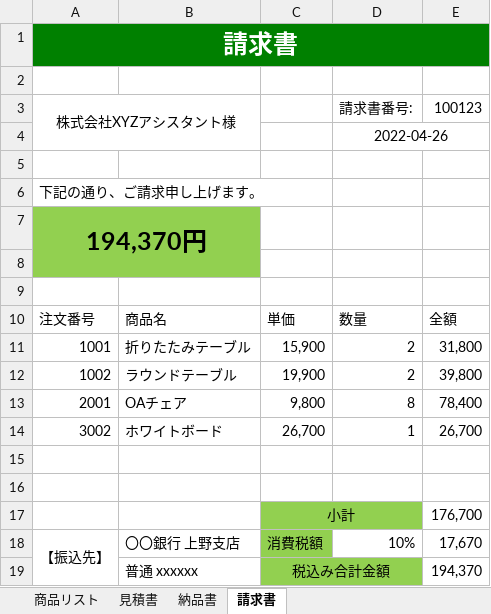
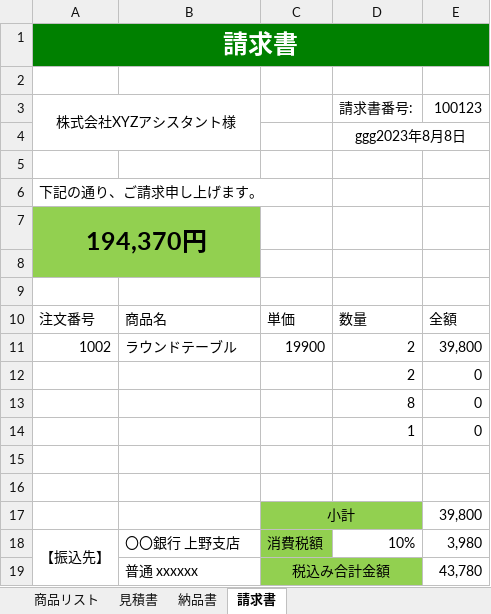
Before and after one commit to sato-abe/excel, an Excel workbook: 30_請求書.xlsx, sheet 請求書, drawn as a sheet; values as stored, in another font and other column widths than the file's, no borders; removed rows and columns are numbered as before the commit, all else as after; the diff names each change by its address in the sheet, - before the commit and + after, or states it on an @@ line.

Commit message:
第3章-請求書:作成終了

```diff
--- a/30_請求書.xlsx (sheet 請求書)
+++ b/30_請求書.xlsx (sheet 請求書)
-D4: 2022-04-26
+D4: ggg2023年8月8日
-row 11: 1001 | 折りたたみテーブル | 15,900 | 2 | 31,800
-C11: 19,900
+C11: 19900
-row 13: 2001 | OAチェア | 9,800 | 8 | 78,400
-row 14: 3002 | ホワイトボード | 26,700 | 1 | 26,700
+row 12:  |  |  | 2 | 0
+row 13:  |  |  | 8 | 0
+row 14:  |  |  | 1 | 0
-E17: 176,700
+E17: 39,800
-E18: 17,670
+E18: 3,980
-E19: 194,370
+E19: 43,780
```
Also changed, not shown: formulas that keep their value.
